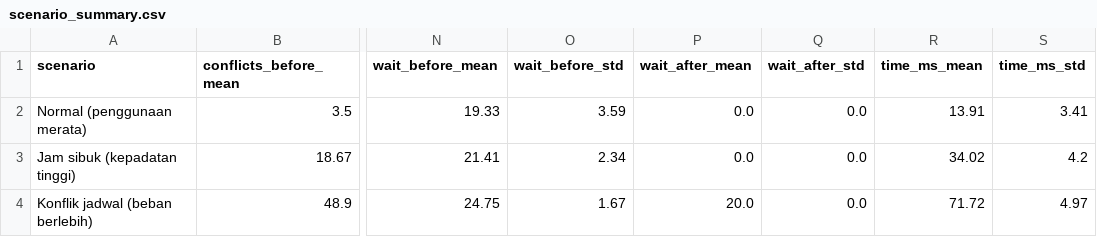
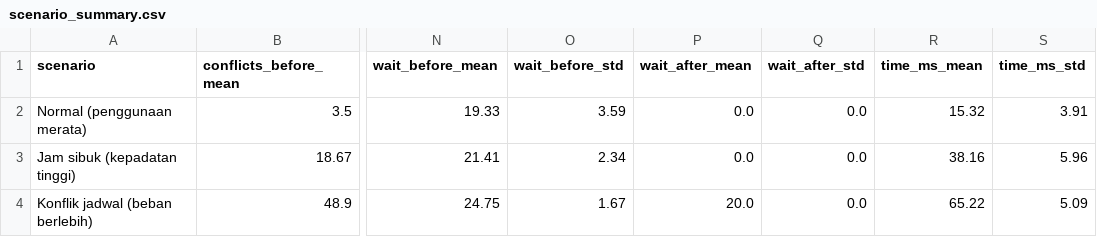
Before and after one commit to pumpkinpieruby/DashboardOptimasiGymV2, a CSV file: experiment_results/scenario_summary.csv, drawn as a sheet; only a part is shown, gaps mark what is left out; the diff names each change by its address in the sheet, - before the commit and + after, or states it on an @@ line.

```diff
--- a/experiment_results/scenario_summary.csv
+++ b/experiment_results/scenario_summary.csv
-R2 (time_ms_mean): 13.91
+R2 (time_ms_mean): 15.32
-S2 (time_ms_std): 3.41
+S2 (time_ms_std): 3.91
-R3 (time_ms_mean): 34.02
+R3 (time_ms_mean): 38.16
-S3 (time_ms_std): 4.2
+S3 (time_ms_std): 5.96
-R4 (time_ms_mean): 71.72
+R4 (time_ms_mean): 65.22
-S4 (time_ms_std): 4.97
+S4 (time_ms_std): 5.09
```
Also changed, not shown: 18 other files.
